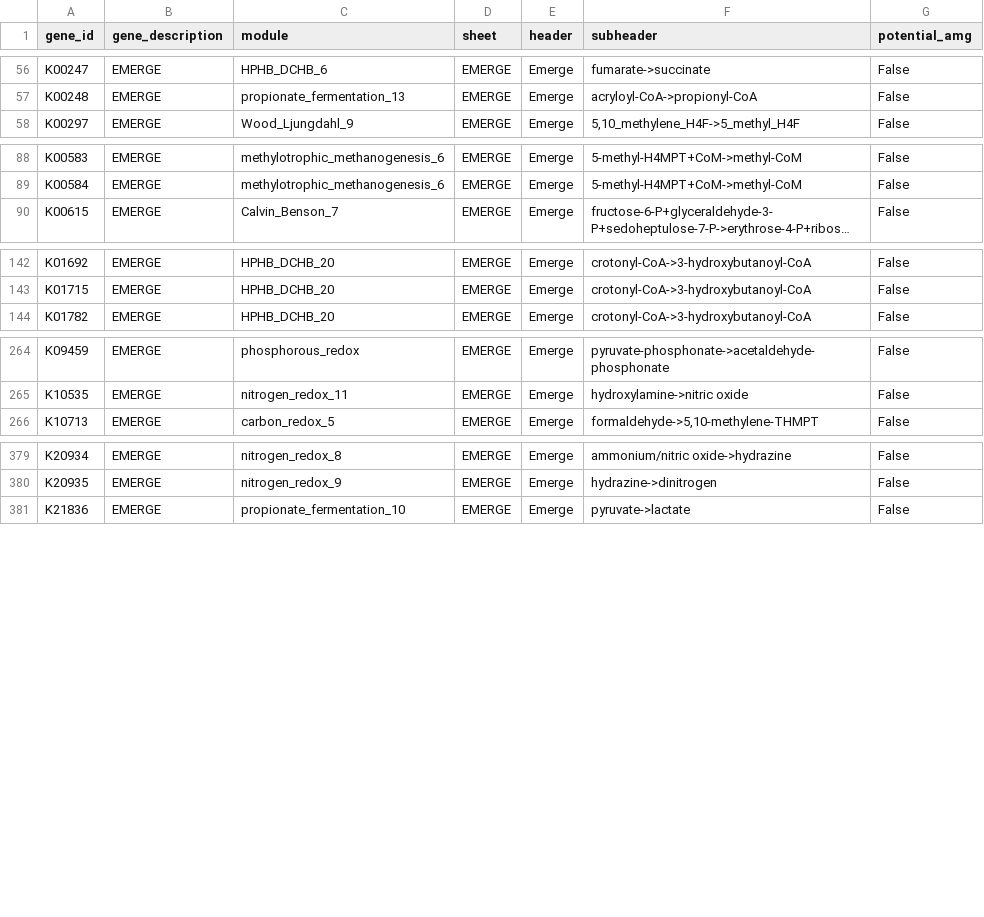
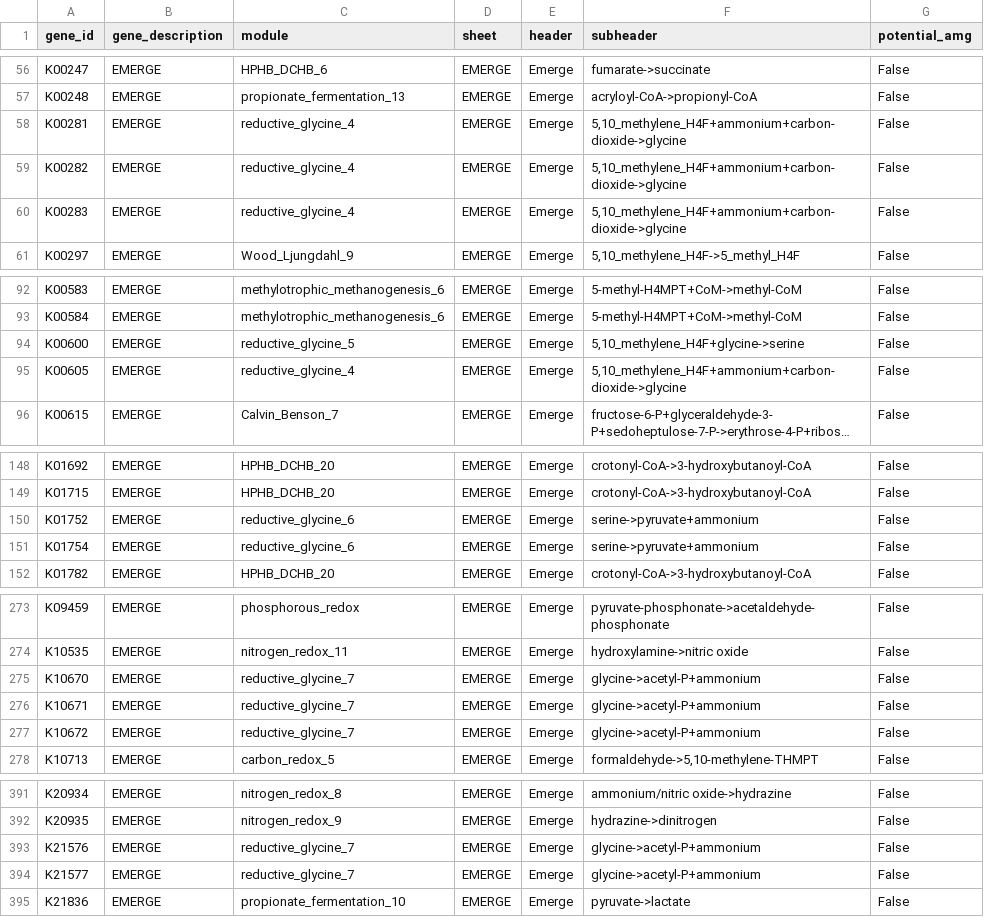
Before and after one commit to WrightonLabCSU/emerge_pipline, a TSV file: resources/custom_input_modules/EMERGE_distillate_module.tsv, drawn as a sheet; only a part is shown, gaps mark what is left out; long unchanged cells end in …; the diff covers the shown part only; the diff names each change by its address in the sheet, - before the commit and + after, or states it on an @@ line.

Commit message:
add reductive glycine pathway

```diff
--- a/resources/custom_input_modules/EMERGE_distillate_module.tsv
+++ b/resources/custom_input_modules/EMERGE_distillate_module.tsv
+row 58: K00281 | EMERGE | reductive_glycine_4 | EMERGE | Emerge | 5,10_methylene_H4F+ammonium+carbon-dioxide->glycine | False
+row 59: K00282 | EMERGE | reductive_glycine_4 | EMERGE | Emerge | 5,10_methylene_H4F+ammonium+carbon-dioxide->glycine | False
+row 60: K00283 | EMERGE | reductive_glycine_4 | EMERGE | Emerge | 5,10_methylene_H4F+ammonium+carbon-dioxide->glycine | False
+row 94: K00600 | EMERGE | reductive_glycine_5 | EMERGE | Emerge | 5,10_methylene_H4F+glycine->serine | False
+row 95: K00605 | EMERGE | reductive_glycine_4 | EMERGE | Emerge | 5,10_methylene_H4F+ammonium+carbon-dioxide->glycine | False
+row 150: K01752 | EMERGE | reductive_glycine_6 | EMERGE | Emerge | serine->pyruvate+ammonium | False
+row 151: K01754 | EMERGE | reductive_glycine_6 | EMERGE | Emerge | serine->pyruvate+ammonium | False
+row 275: K10670 | EMERGE | reductive_glycine_7 | EMERGE | Emerge | glycine->acetyl-P+ammonium | False
+row 276: K10671 | EMERGE | reductive_glycine_7 | EMERGE | Emerge | glycine->acetyl-P+ammonium | False
+row 277: K10672 | EMERGE | reductive_glycine_7 | EMERGE | Emerge | glycine->acetyl-P+ammonium | False
+row 393: K21576 | EMERGE | reductive_glycine_7 | EMERGE | Emerge | glycine->acetyl-P+ammonium | False
+row 394: K21577 | EMERGE | reductive_glycine_7 | EMERGE | Emerge | glycine->acetyl-P+ammonium | False
```
Also changed, not shown: 2 added rows elsewhere in this file, resources/custom_input_modules/EMERGE_pathways_module.tsv, resources/pathways_refined.tsv.
